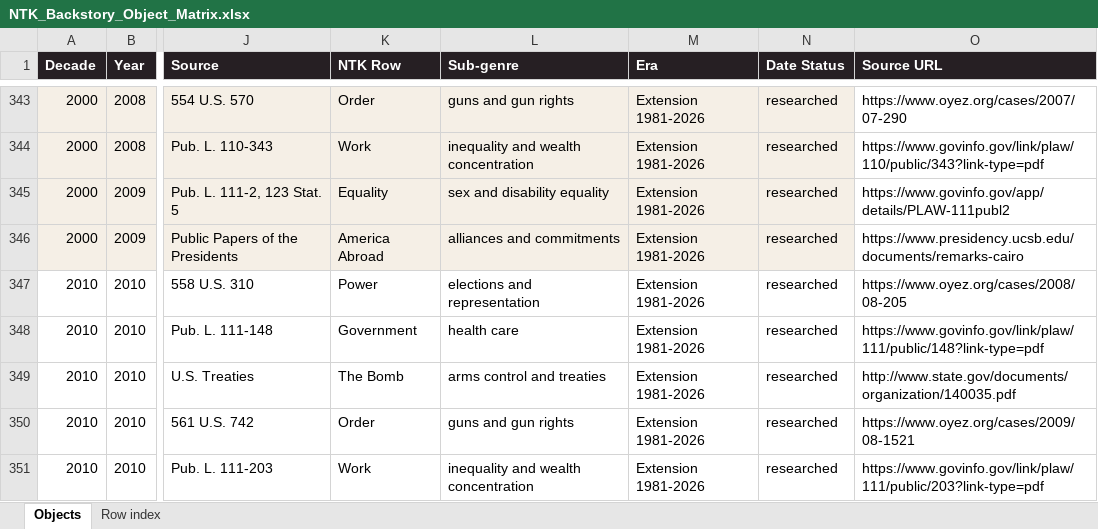
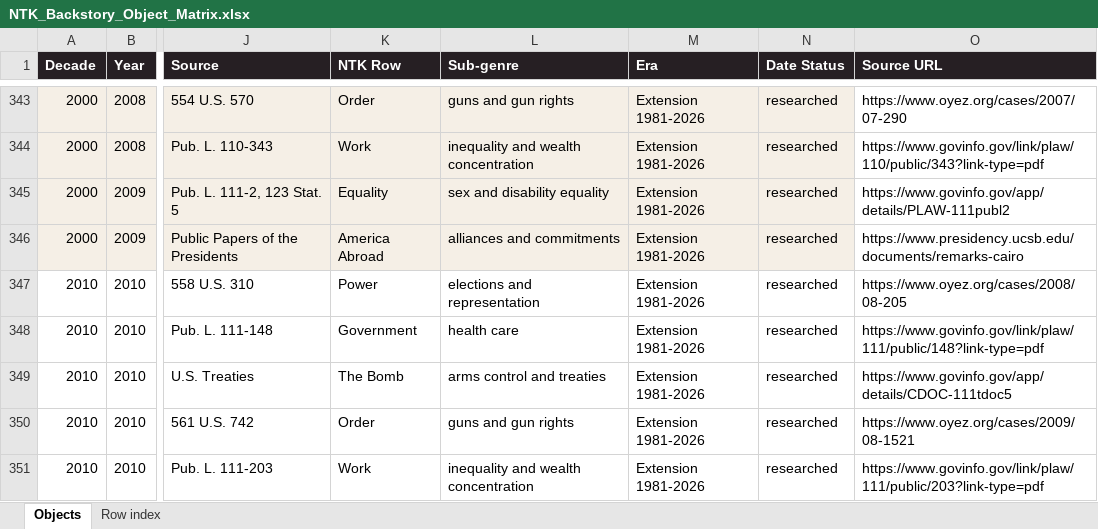
Before and after one commit to maxzimbert/ntknews, an Excel workbook: editorial/NTK_Backstory_Object_Matrix.xlsx, sheet Objects, drawn as a sheet; only a part is shown, gaps mark what is left out; values as stored, in another font and other column widths than the file's, no borders; the diff names each change by its address in the sheet, - before the commit and + after, or states it on an @@ line.

```diff
--- a/editorial/NTK_Backstory_Object_Matrix.xlsx (sheet Objects)
+++ b/editorial/NTK_Backstory_Object_Matrix.xlsx (sheet Objects)
-O349 (Source URL): http://www.state.gov/documents/organization/140035.pdf
+O349 (Source URL): https://www.govinfo.gov/app/details/CDOC-111tdoc5
```
Also changed, not shown: 8 other files.
